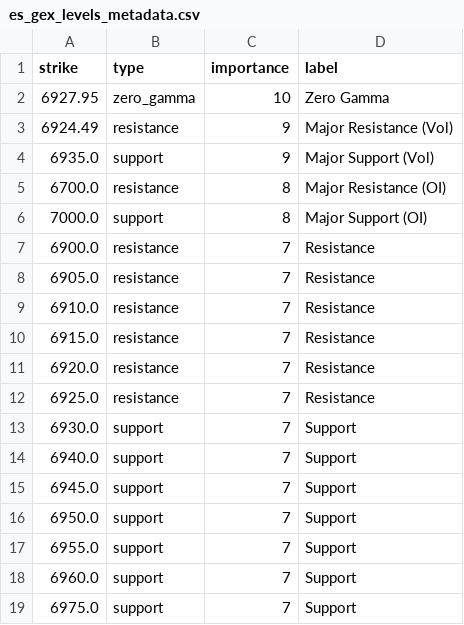
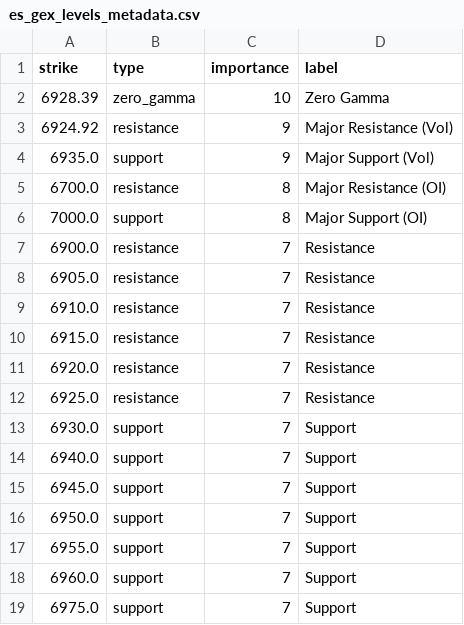
Before and after one commit to enzocosson/seed_enzocosson_gex, a CSV file: es_gex_levels_metadata.csv, drawn as a sheet.

```diff
--- a/es_gex_levels_metadata.csv
+++ b/es_gex_levels_metadata.csv
@@ -1,4 +1,4 @@
 strike,type,importance,label
-6927.95,zero_gamma,10,Zero Gamma
-6924.49,resistance,9,Major Resistance (Vol)
+6928.39,zero_gamma,10,Zero Gamma
+6924.92,resistance,9,Major Resistance (Vol)
 6935.0,support,9,Major Support (Vol)
```
Also changed, not shown: es_gex_levels.csv, nq_gex_levels.csv, 2 other files.
